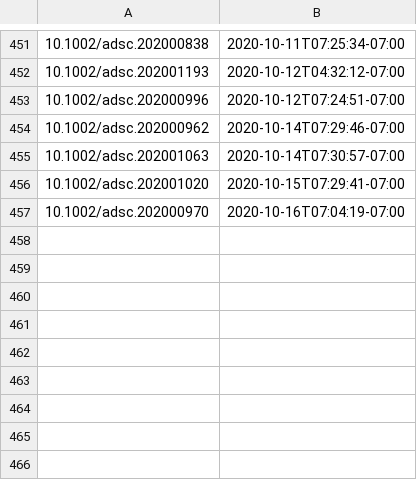
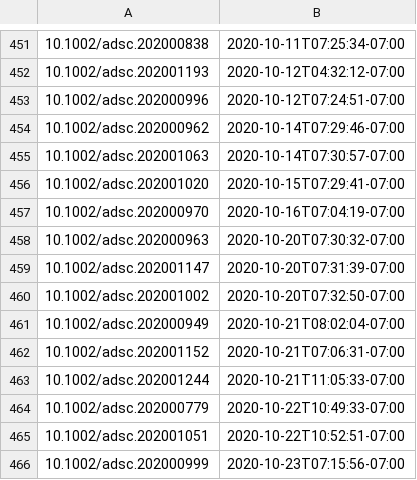
Before and after one commit to supersciencegrl/easy-wiley, a CSV file: advsynthcatal_old.csv, drawn as a sheet; only a part is shown, gaps mark what is left out; the diff names each change by its address in the sheet, - before the commit and + after, or states it on an @@ line.

```diff
--- a/advsynthcatal_old.csv
+++ b/advsynthcatal_old.csv
+row 458: 10.1002/adsc.202000963 | 2020-10-20T07:30:32-07:00
+row 459: 10.1002/adsc.202001147 | 2020-10-20T07:31:39-07:00
+row 460: 10.1002/adsc.202001002 | 2020-10-20T07:32:50-07:00
+row 461: 10.1002/adsc.202000949 | 2020-10-21T08:02:04-07:00
+row 462: 10.1002/adsc.202001152 | 2020-10-21T07:06:31-07:00
+row 463: 10.1002/adsc.202001244 | 2020-10-21T11:05:33-07:00
+row 464: 10.1002/adsc.202000779 | 2020-10-22T10:49:33-07:00
+row 465: 10.1002/adsc.202001051 | 2020-10-22T10:52:51-07:00
+row 466: 10.1002/adsc.202000999 | 2020-10-23T07:15:56-07:00
```
Also changed, not shown: 1 other file.
